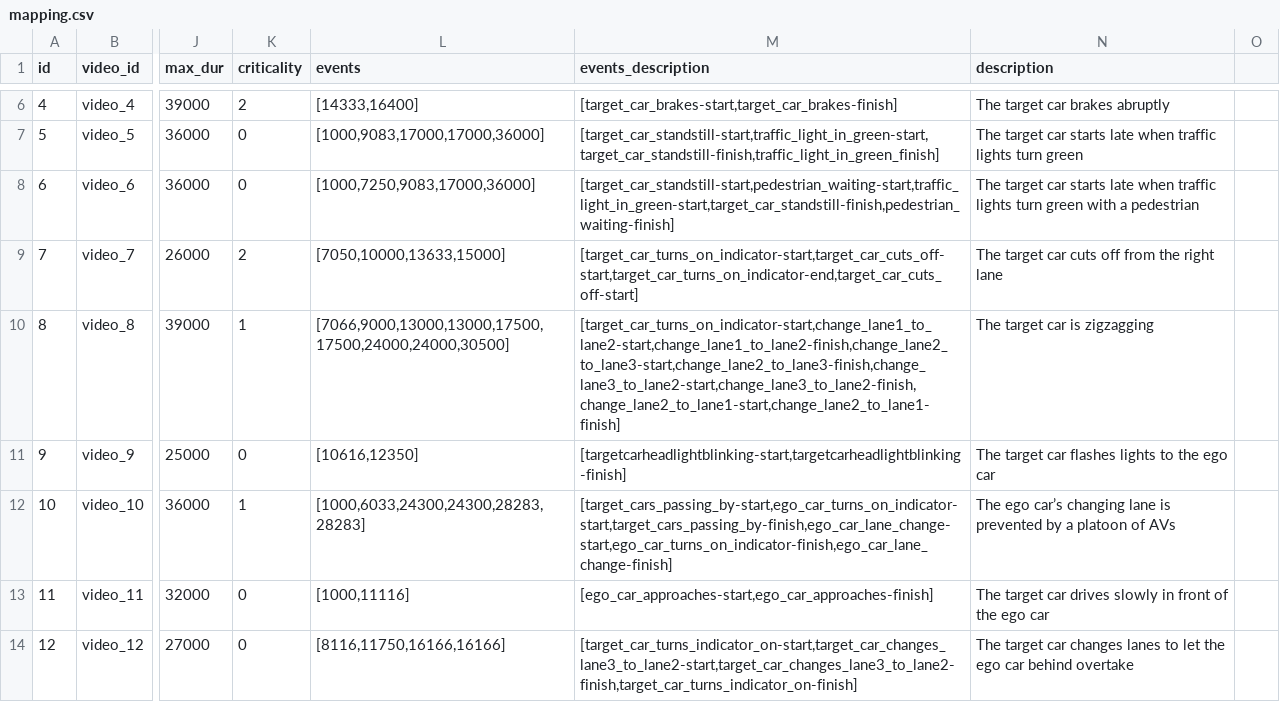
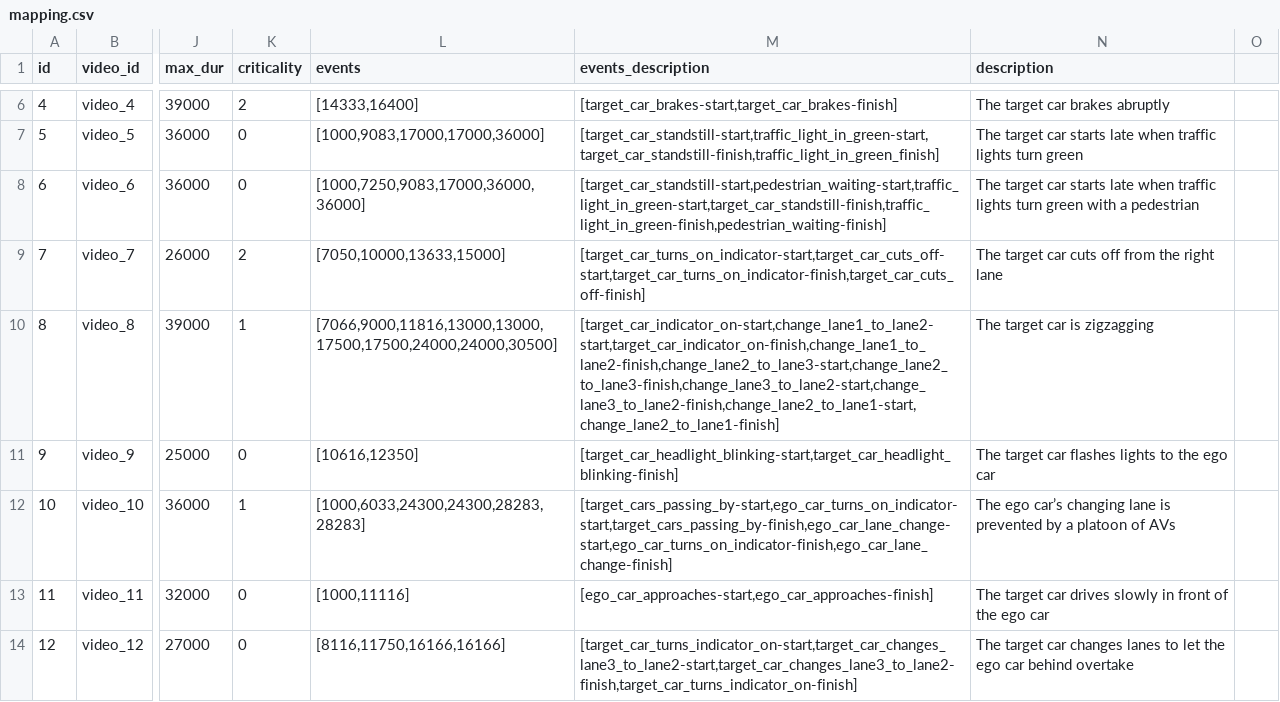
Before and after one commit to gip58/cyclist-distance-crowdsourced, a CSV file: public/videos/mapping.csv, drawn as a sheet; only a part is shown, gaps mark what is left out; the diff covers the shown part only; the diff names each change by its address in the sheet, - before the commit and + after, or states it on an @@ line.

Commit message:
Update mapping.csv

```diff
--- a/public/videos/mapping.csv
+++ b/public/videos/mapping.csv
-L8 (events): [1000,7250,9083,17000,36000]
+L8 (events): [1000,7250,9083,17000,36000,36000]
-M8 (events_description): [target_car_standstill-start,pedestrian_waiting-start,traffic_light_in_green-start,target_car_standstill-finish,pedestrian_waiting-finish]
+M8 (events_description): [target_car_standstill-start,pedestrian_waiting-start,traffic_light_in_green-start,target_car_standstill-finish,traffic_light_in_green-finish,pedestrian_waiting-finish]
-M9 (events_description): [target_car_turns_on_indicator-start,target_car_cuts_off-start,target_car_turns_on_indicator-end,target_car_cuts_off-start]
+M9 (events_description): [target_car_turns_on_indicator-start,target_car_cuts_off-start,target_car_turns_on_indicator-finish,target_car_cuts_off-finish]
-L10 (events): [7066,9000,13000,13000,17500,17500,24000,24000,30500]
+L10 (events): [7066,9000,11816,13000,13000,17500,17500,24000,24000,30500]
-M10 (events_description): [target_car_turns_on_indicator-start,change_lane1_to_lane2-start,change_lane1_to_lane2-finish,change_lane2_to_lane3-start,change_lane2_to_lane3-finish,change_lane3_to_lane2-start,change_lane3_to_lane2-finish,change_lane2_to_lane1-start,change_lane2_to_lane1-finish]
+M10 (events_description): [target_car_indicator_on-start,change_lane1_to_lane2-start,target_car_indicator_on-finish,change_lane1_to_lane2-finish,change_lane2_to_lane3-start,change_lane2_to_lane3-finish,change_lane3_to_lane2-start,change_lane3_to_lane2-finish,change_lane2_to_lane1-start,change_lane2_to_lane1-finish]
-M11 (events_description): [targetcarheadlightblinking-start,targetcarheadlightblinking-finish]
+M11 (events_description): [target_car_headlight_blinking-start,target_car_headlight_blinking-finish]
```
Also changed, not shown: 72 edited cells elsewhere in this file.
